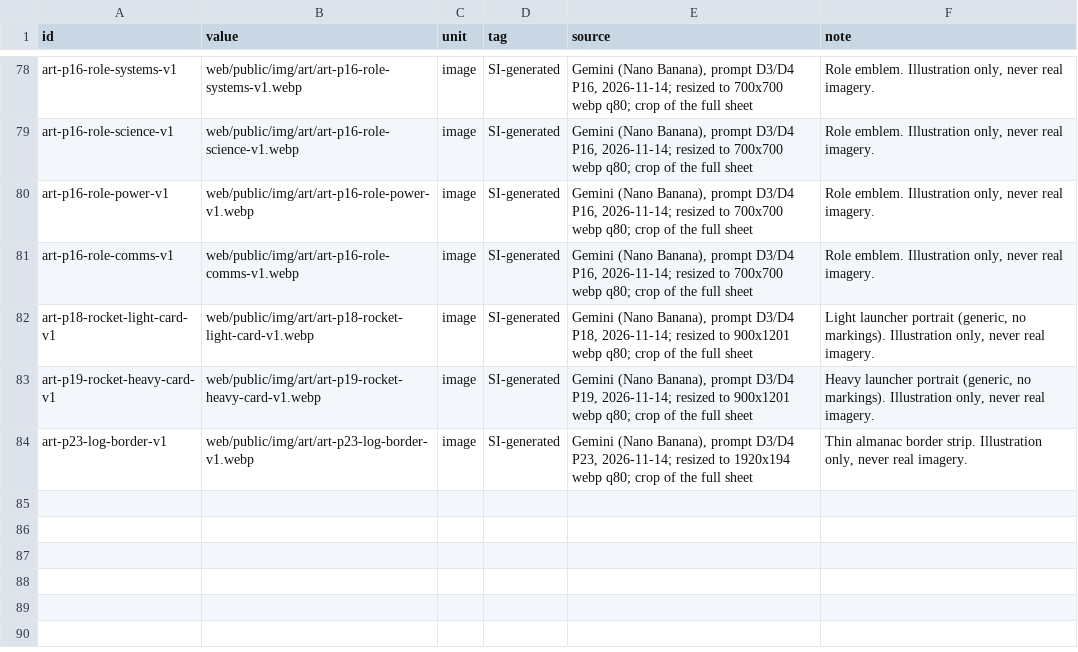
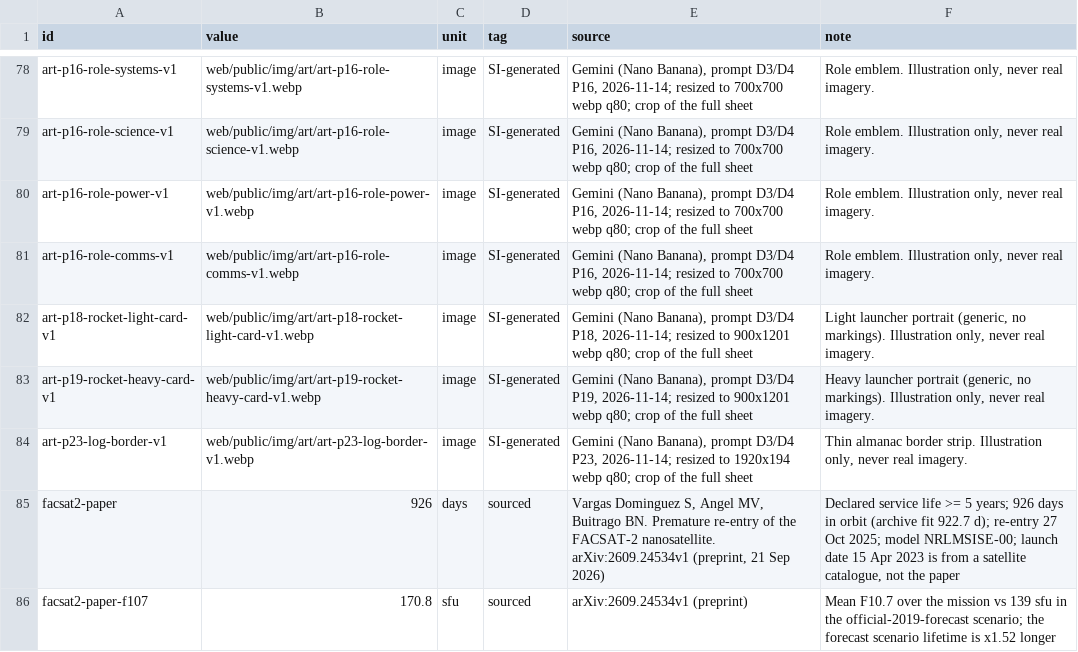
Before and after one commit to IyadAbouelseoud/stormproof, a CSV file: content/sources.csv, drawn as a sheet; only a part is shown, gaps mark what is left out.

```diff
--- a/content/sources.csv
+++ b/content/sources.csv
@@ -84 +84,3 @@ art-p19-rocket-heavy-card-v1,web/public/img/art/art-p19-rocket-heavy-card-v1.web
 art-p23-log-border-v1,web/public/img/art/art-p23-log-border-v1.webp,image,SI-generated,"Gemini (Nano Banana), prompt D3/D4 P23, 2026-11-14; resized to 1920x194 webp q80; crop of the full sheet","Thin almanac border strip. Illustration only, never real imagery."
+facsat2-paper,926,days,sourced,"Vargas Dominguez S, Angel MV, Buitrago BN. Premature re-entry of the FACSAT-2 nanosatellite. arXiv:2609.24534v1 (preprint, 21 Sep 2026)","Declared service life >= 5 years; 926 days in orbit (archive fit 922.7 d); re-entry 27 Oct 2025; model NRLMSISE-00; launch date 15 Apr 2023 is from a satellite catalogue, not the paper"
+facsat2-paper-f107,170.8,sfu,sourced,"arXiv:2609.24534v1 (preprint)","Mean F10.7 over the mission vs 139 sfu in the official-2019-forecast scenario; the forecast scenario lifetime is x1.52 longer"
```
Also changed, not shown: 10 other files.
